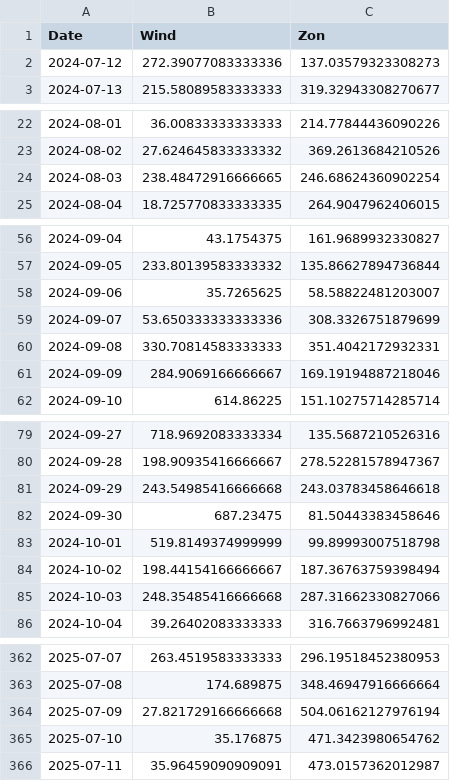
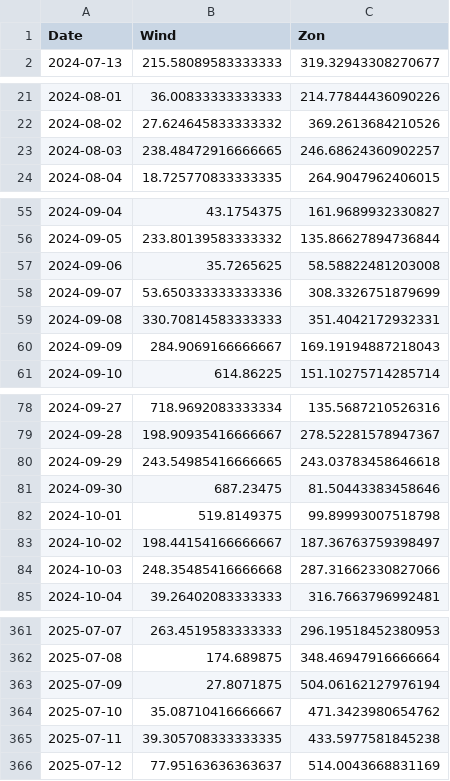
Before and after one commit to tbuytaer/OPENGOV_BE, a CSV file: data/data_bewerkt/energy/energyProductionWindSolarOverTimeDaily365Days.csv, drawn as a sheet; only a part is shown, gaps mark what is left out; the diff covers the shown part only.

```diff
--- a/data/data_bewerkt/energy/energyProductionWindSolarOverTimeDaily365Days.csv
+++ b/data/data_bewerkt/energy/energyProductionWindSolarOverTimeDaily365Days.csv
@@ -1,3 +1,2 @@
 Date,Wind,Zon
-2024-07-12,272.39077083333336,137.03579323308273
 2024-07-13,215.58089583333333,319.32943308270677
@@ -23,3 +22,3 @@ Date,Wind,Zon
 2024-08-02,27.624645833333332,369.2613684210526
-2024-08-03,238.48472916666665,246.68624360902254
+2024-08-03,238.48472916666665,246.68624360902257
 2024-08-04,18.725770833333335,264.9047962406015
@@ -57,6 +56,6 @@ Date,Wind,Zon
 2024-09-05,233.80139583333332,135.86627894736844
-2024-09-06,35.7265625,58.58822481203007
+2024-09-06,35.7265625,58.58822481203008
 2024-09-07,53.650333333333336,308.3326751879699
 2024-09-08,330.70814583333333,351.4042172932331
-2024-09-09,284.9069166666667,169.19194887218046
+2024-09-09,284.9069166666667,169.19194887218043
 2024-09-10,614.86225,151.10275714285714
@@ -80,6 +79,6 @@ Date,Wind,Zon
 2024-09-28,198.90935416666667,278.52281578947367
-2024-09-29,243.54985416666668,243.03783458646618
+2024-09-29,243.54985416666665,243.03783458646618
 2024-09-30,687.23475,81.50443383458646
-2024-10-01,519.8149374999999,99.89993007518798
-2024-10-02,198.44154166666667,187.36763759398494
+2024-10-01,519.8149375,99.89993007518798
+2024-10-02,198.44154166666667,187.36763759398497
 2024-10-03,248.35485416666668,287.31662330827066
@@ -363,4 +362,5 @@ Date,Wind,Zon
 2025-07-08,174.689875,348.46947916666664
-2025-07-09,27.821729166666668,504.06162127976194
-2025-07-10,35.176875,471.3423980654762
-2025-07-11,35.96459090909091,473.0157362012987
+2025-07-09,27.8071875,504.06162127976194
+2025-07-10,35.08710416666667,471.3423980654762
+2025-07-11,39.305708333333335,433.5977581845238
+2025-07-12,77.95163636363637,514.0043668831169
```
Also changed, not shown: 6 edited cells elsewhere in this file, data/data_bewerkt/energy/ICETTFGasFutures.csv, data/data_bewerkt/energy/energyProductionSolarOverTimeDaily.csv, 40 other files.
